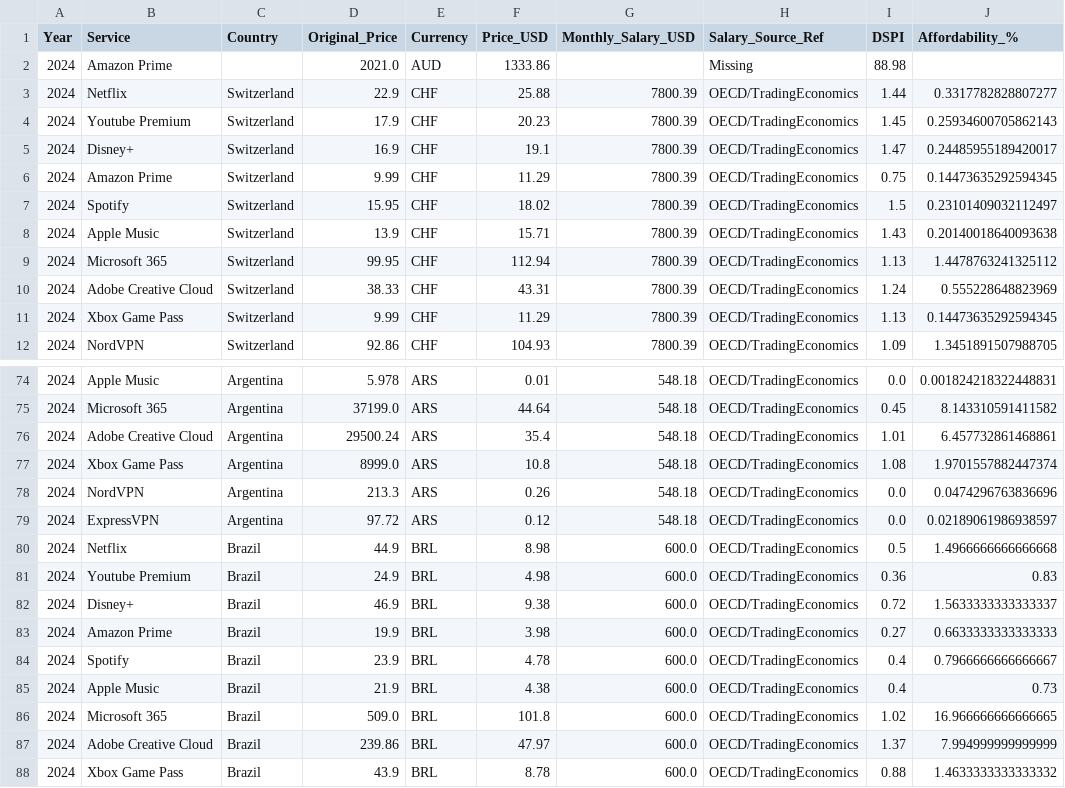
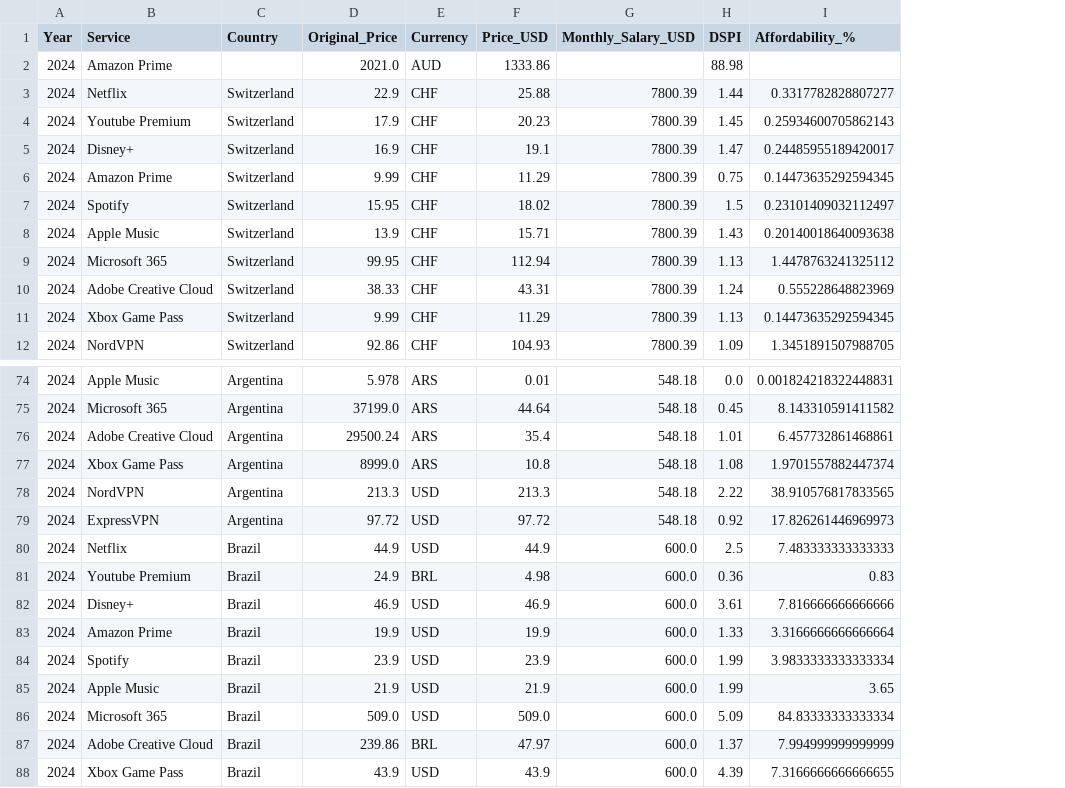
Before and after one commit to TimWeckbach/VPN-Data-Extraction-and-Analysis, a CSV file: Quantitative DATA/dspi_raw_data.csv, drawn as a sheet; only a part is shown, gaps mark what is left out; removed rows and columns are numbered as before the commit, all else as after; the diff covers the shown part only; the diff names each change by its address in the sheet, - before the commit and + after, or states it on an @@ line.

Commit message:
Fix currency parsing logic and regenerate analysis figures

```diff
--- a/Quantitative DATA/dspi_raw_data.csv
+++ b/Quantitative DATA/dspi_raw_data.csv
-column H (Salary_Source_Ref), rows 2-12: Missing | OECD/TradingEconomics | OECD/TradingEconomics | OECD/TradingEconomics | OECD/TradingEconomics | OECD/TradingEconomics | OECD/TradingEconomics | OECD/TradingEconomics | OECD/TradingEconomics | OECD/TradingEconomics | OECD/TradingEconomics; rows 74-88: all OECD/TradingEconomics
-E78:E79 (Currency): ARS
+E78:E79 (Currency): USD
-F78 (Price_USD): 0.26
+F78 (Price_USD): 213.3
-H78 (DSPI): 0.0
+H78 (DSPI): 2.22
-I78 (Affordability_%): 0.0474296763836696
+I78 (Affordability_%): 38.910576817833565
-F79 (Price_USD): 0.12
+F79 (Price_USD): 97.72
-H79 (DSPI): 0.0
+H79 (DSPI): 0.92
-I79 (Affordability_%): 0.02189061986938597
+I79 (Affordability_%): 17.826261446969973
-E80 (Currency): BRL
+E80 (Currency): USD
-F80 (Price_USD): 8.98
+F80 (Price_USD): 44.9
-H80 (DSPI): 0.5
+H80 (DSPI): 2.5
-I80 (Affordability_%): 1.4966666666666668
+I80 (Affordability_%): 7.483333333333333
-E82:E86 (Currency): BRL
+E82:E86 (Currency): USD
-F82 (Price_USD): 9.38
+F82 (Price_USD): 46.9
-H82 (DSPI): 0.72
+H82 (DSPI): 3.61
-I82 (Affordability_%): 1.5633333333333337
+I82 (Affordability_%): 7.816666666666666
-F83 (Price_USD): 3.98
+F83 (Price_USD): 19.9
-H83 (DSPI): 0.27
+H83 (DSPI): 1.33
-I83 (Affordability_%): 0.6633333333333333
+I83 (Affordability_%): 3.3166666666666664
-F84 (Price_USD): 4.78
+F84 (Price_USD): 23.9
-H84:H85 (DSPI): 0.4
+H84:H85 (DSPI): 1.99
-I84 (Affordability_%): 0.7966666666666667
+I84 (Affordability_%): 3.9833333333333334
-F85 (Price_USD): 4.38
+F85 (Price_USD): 21.9
-I85 (Affordability_%): 0.73
+I85 (Affordability_%): 3.65
-F86 (Price_USD): 101.8
+F86 (Price_USD): 509.0
-H86 (DSPI): 1.02
+H86 (DSPI): 5.09
-I86 (Affordability_%): 16.966666666666665
+I86 (Affordability_%): 84.83333333333334
-E88 (Currency): BRL
+E88 (Currency): USD
-F88 (Price_USD): 8.78
+F88 (Price_USD): 43.9
-H88 (DSPI): 0.88
+H88 (DSPI): 4.39
-I88 (Affordability_%): 1.4633333333333332
+I88 (Affordability_%): 7.3166666666666655
```
Also changed, not shown: 69 edited cells elsewhere in this file, 7 other files.
